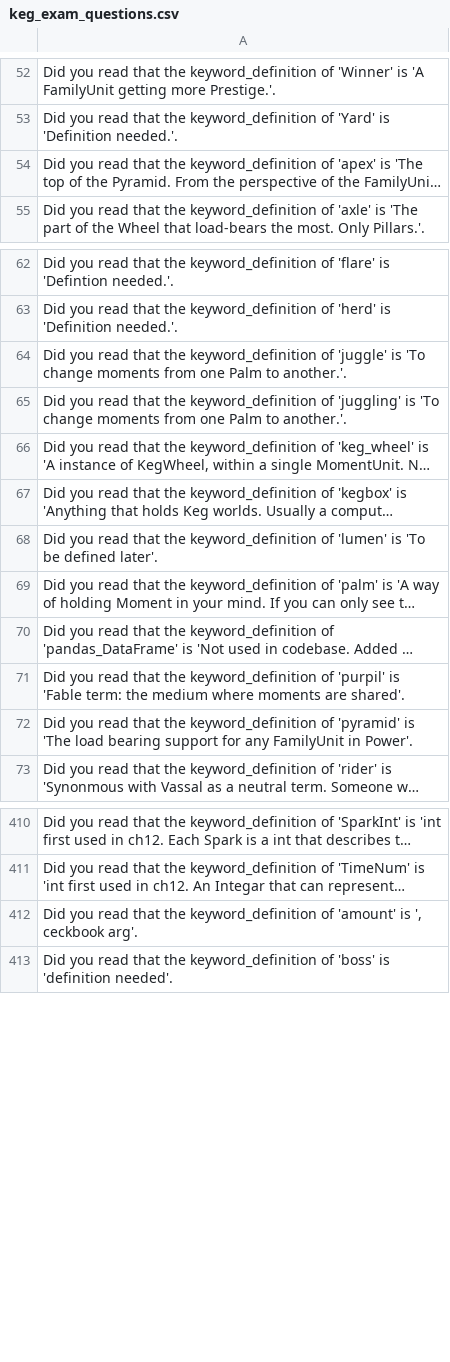
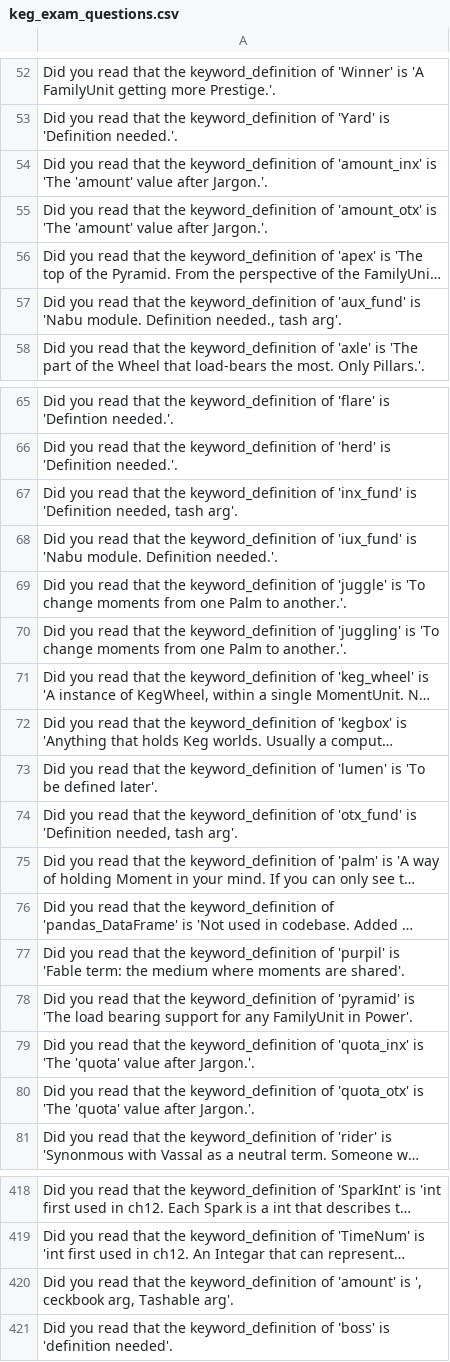
Before and after one commit to jschalk/keg, a CSV file: src/ch99_glossary/derived/keg_exam_questions.csv, drawn as a sheet; only a part is shown, gaps mark what is left out; long unchanged cells end in …; addresses are those after the commit; the diff names each change by its address in the sheet, - before the commit and + after, or states it on an @@ line.

Commit message:
#1279 add keywords for future

```diff
--- a/src/ch99_glossary/derived/keg_exam_questions.csv
+++ b/src/ch99_glossary/derived/keg_exam_questions.csv
+row 54: Did you read that the keyword_definition of 'amount_inx' is 'The 'amount' value after Jargon.'.
+row 55: Did you read that the keyword_definition of 'amount_otx' is 'The 'amount' value after Jargon.'.
+row 57: Did you read that the keyword_definition of 'aux_fund' is 'Nabu module. Definition needed., tash arg'.
+row 67: Did you read that the keyword_definition of 'inx_fund' is 'Definition needed, tash arg'.
+row 68: Did you read that the keyword_definition of 'iux_fund' is 'Nabu module. Definition needed.'.
+row 74: Did you read that the keyword_definition of 'otx_fund' is 'Definition needed, tash arg'.
+row 79: Did you read that the keyword_definition of 'quota_inx' is 'The 'quota' value after Jargon.'.
+row 80: Did you read that the keyword_definition of 'quota_otx' is 'The 'quota' value after Jargon.'.
-A420: …', ceckbook arg'.
+A420: …', ceckbook arg, Tashable arg'.
```
Also changed, not shown: src/ch99_glossary/derived/question_tier.csv, 4 other files.
